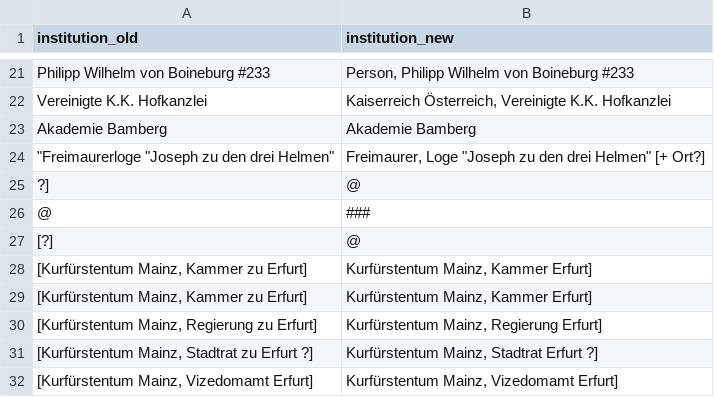
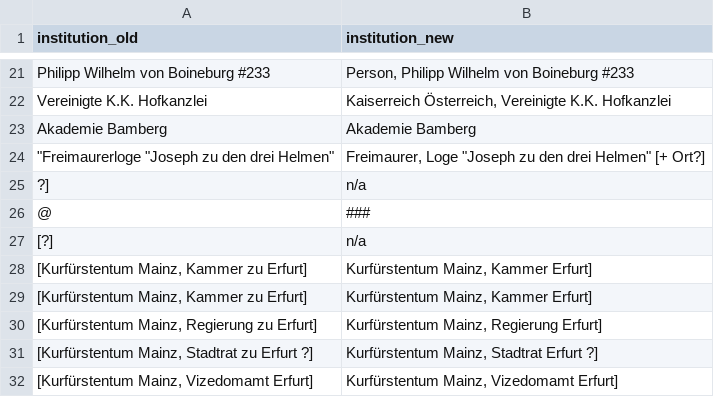
Before and after one commit to ieg-dhr/DigiKAR, a CSV file: OntologyFiles/institution_ontology.csv, drawn as a sheet; only a part is shown, gaps mark what is left out.

Commit message:
Update institution_ontology.csv

```diff
--- a/OntologyFiles/institution_ontology.csv
+++ b/OntologyFiles/institution_ontology.csv
@@ -24,5 +24,5 @@ Akademie Bamberg,Akademie Bamberg
 """Freimaurerloge ""Joseph zu den drei Helmen""","Freimaurer, Loge ""Joseph zu den drei Helmen"" [+ Ort?]"
-?],@
+?],"n/a"
 @,###
-[?],@
+[?],"n/a"
 "[Kurfürstentum Mainz, Kammer zu Erfurt]","Kurfürstentum Mainz, Kammer Erfurt]"
```
